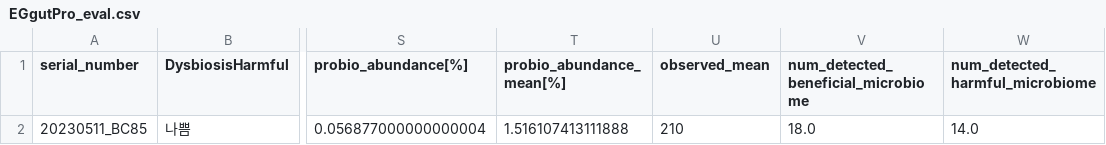
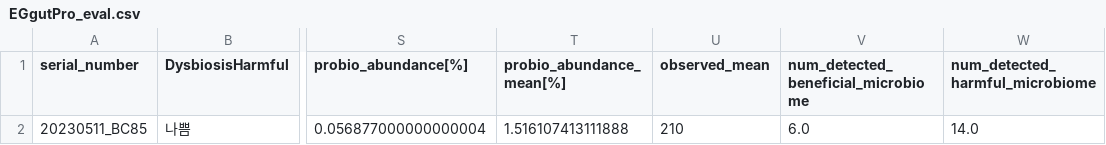
Before and after one commit to Gyungbu/EgGutPro, a CSV file: output/EGgutPro_eval.csv, drawn as a sheet; only a part is shown, gaps mark what is left out; the diff names each change by its address in the sheet, - before the commit and + after, or states it on an @@ line.

```diff
--- a/output/EGgutPro_eval.csv
+++ b/output/EGgutPro_eval.csv
-V2: 18.0
+V2: 6.0
```
Also changed, not shown: output/EGgutPro_probio_tot.csv, 1 other file.
